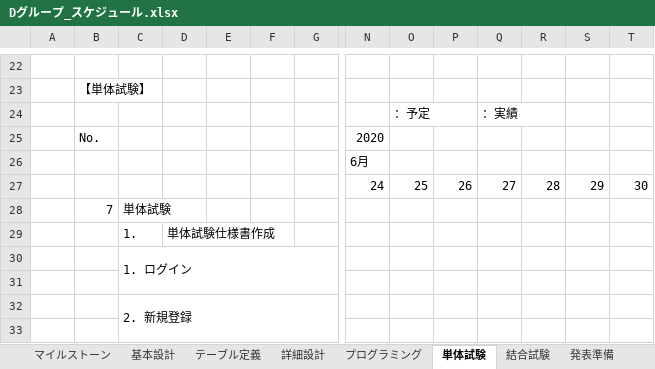
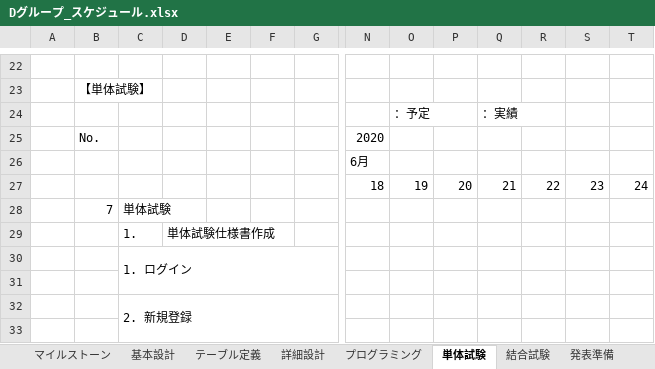
Before and after one commit to miyagiryusei/Excel, an Excel workbook: Dグループ_スケジュール.xlsx, sheet 単体試験, drawn as a sheet; only a part is shown, gaps mark what is left out; values as stored, in another font and other column widths than the file's, no cell formats; charts and pictures not drawn; removed rows and columns are numbered as before the commit, all else as after; rows hold the shown columns only; the diff names each change by its address in the sheet, - before the commit and + after, or states it on an @@ line.

```diff
--- a/Dグループ_スケジュール.xlsx (sheet 単体試験)
+++ b/Dグループ_スケジュール.xlsx (sheet 単体試験)
-row 27:  |  |  |  |  |  |  | 24 | 25 | 26 | 27 | 28 | 29 | 30
+row 27:  |  |  |  |  |  |  | 18 | 19 | 20 | 21 | 22 | 23 | 24
```
Also changed, not shown: sheet 結合試験, sheet 発表準備, sheet プログラミング, sheet 詳細設計, sheet テーブル定義, cell formats, charts or pictures.
